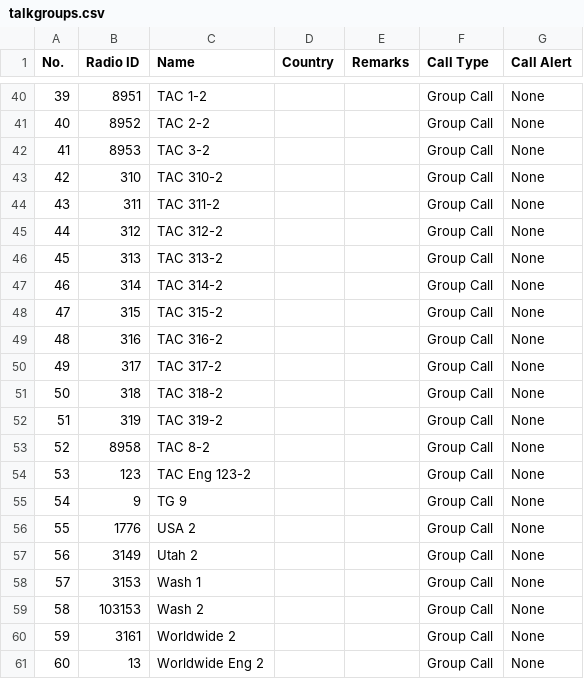
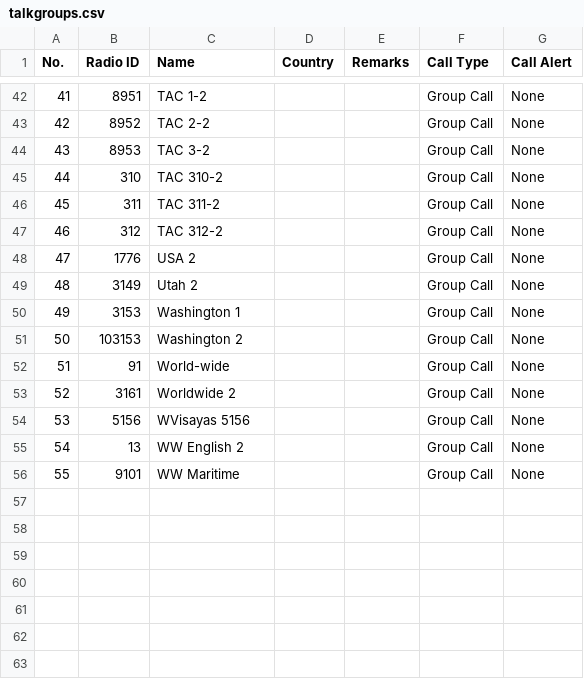
Before and after one commit to cjmcdonn/code_plug_878, a CSV file: acb_down/talkgroups.csv, drawn as a sheet; only a part is shown, gaps mark what is left out; removed rows and columns are numbered as before the commit, all else as after; the diff covers the shown part only; the diff names each change by its address in the sheet, - before the commit and + after, or states it on an @@ line.

```diff
--- a/acb_down/talkgroups.csv
+++ b/acb_down/talkgroups.csv
@@ column A (No.) renumbered between rows 2 and 55 @@
-row 46: 45 | 313 | TAC 313-2 |  |  | Group Call | None
-row 47: 46 | 314 | TAC 314-2 |  |  | Group Call | None
-row 48: 47 | 315 | TAC 315-2 |  |  | Group Call | None
-row 49: 48 | 316 | TAC 316-2 |  |  | Group Call | None
-row 50: 49 | 317 | TAC 317-2 |  |  | Group Call | None
-row 51: 50 | 318 | TAC 318-2 |  |  | Group Call | None
-row 52: 51 | 319 | TAC 319-2 |  |  | Group Call | None
-row 53: 52 | 8958 | TAC 8-2 |  |  | Group Call | None
-row 54: 53 | 123 | TAC Eng 123-2 |  |  | Group Call | None
-row 55: 54 | 9 | TG 9 |  |  | Group Call | None
-C50 (Name): Wash 1
+C50 (Name): Washington 1
-C51 (Name): Wash 2
+C51 (Name): Washington 2
+row 52: 51 | 91 | World-wide |  |  | Group Call | None
+row 54: 53 | 5156 | WVisayas 5156 |  |  | Group Call | None
-C55 (Name): Worldwide Eng 2
+C55 (Name): WW English 2
+row 56: 55 | 9101 | WW Maritime |  |  | Group Call | None
```
Also changed, not shown: 8 added rows, 6 removed rows and 12 edited cells elsewhere in this file, acb_down/scanlists.csv, acb_up/Analog.csv, 9 other files.
